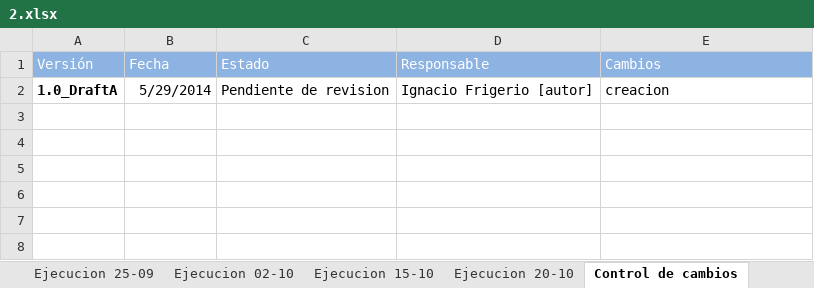
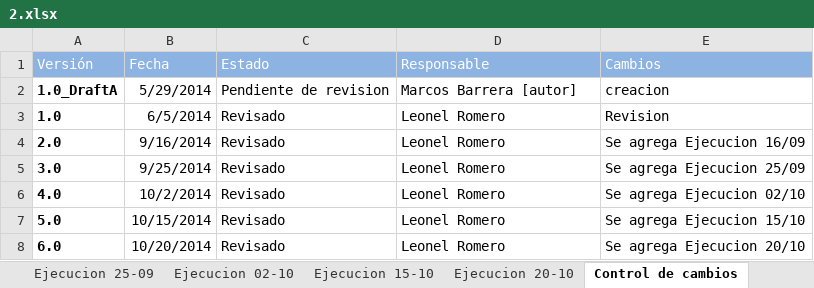
Before and after one commit to ezebc182/GeoParking, an Excel workbook: Producto/Web/Casos de prueba/Ejecuciones/2.xlsx, sheet Control de cambios, drawn as a sheet; values as stored, in another font and other column widths than the file's, no borders; the diff names each change by its address in the sheet, - before the commit and + after, or states it on an @@ line.

Commit message:
ejecuciones

```diff
--- a/Producto/Web/Casos de prueba/Ejecuciones/2.xlsx (sheet Control de cambios)
+++ b/Producto/Web/Casos de prueba/Ejecuciones/2.xlsx (sheet Control de cambios)
-D2 (Responsable): Ignacio Frigerio [autor]
+D2 (Responsable): Marcos Barrera [autor]
+row 3: 1.0 | 6/5/2014 | Revisado | Leonel Romero | Revision
+row 4: 2.0 | 9/16/2014 | Revisado | Leonel Romero | Se agrega Ejecucion 16/09
+row 5: 3.0 | 9/25/2014 | Revisado | Leonel Romero | Se agrega Ejecucion 25/09
+row 6: 4.0 | 10/2/2014 | Revisado | Leonel Romero | Se agrega Ejecucion 02/10
+row 7: 5.0 | 10/15/2014 | Revisado | Leonel Romero | Se agrega Ejecucion 15/10
+row 8: 6.0 | 10/20/2014 | Revisado | Leonel Romero | Se agrega Ejecucion 20/10
```
Also changed, not shown: Producto/Web/Casos de prueba/Ejecuciones/1.xlsx, Producto/Web/Casos de prueba/Ejecuciones/3.xlsx, 1 other file.
